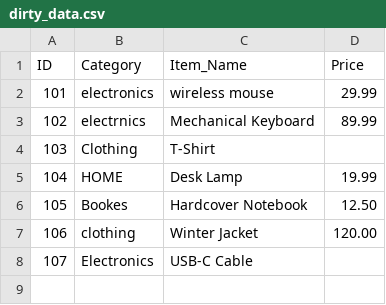
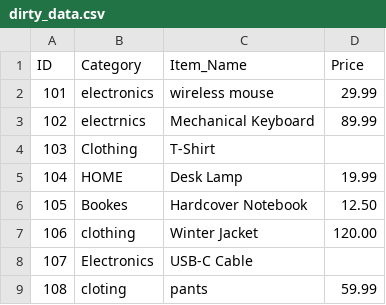
Before and after one commit to AabidhJaufer/data-ci-demo, a CSV file: data/dirty_data.csv, drawn as a sheet; the diff names each change by its address in the sheet, - before the commit and + after, or states it on an @@ line.

```diff
--- a/data/dirty_data.csv
+++ b/data/dirty_data.csv
+row 9: 108 | cloting | pants | 59.99
```
